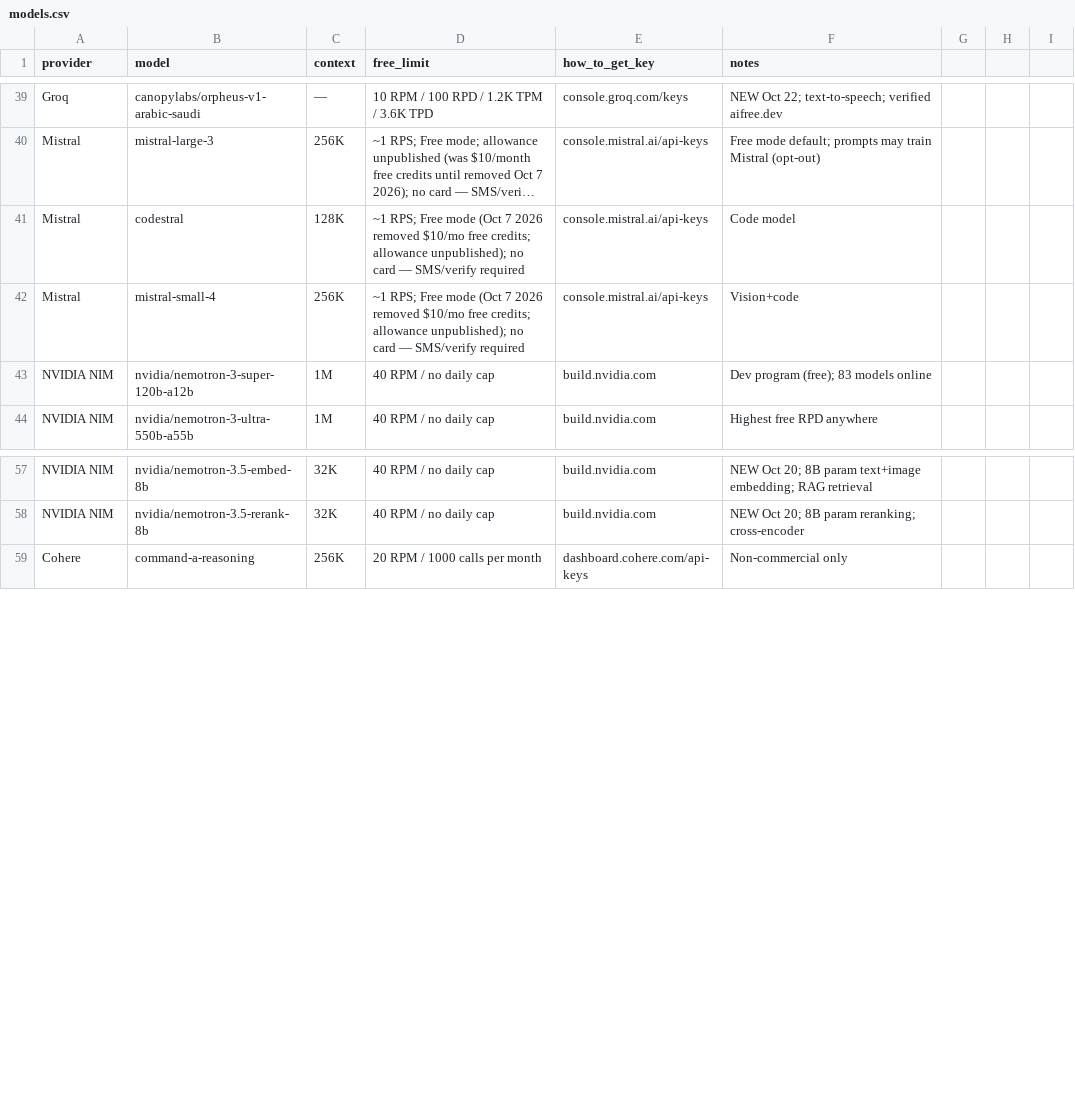
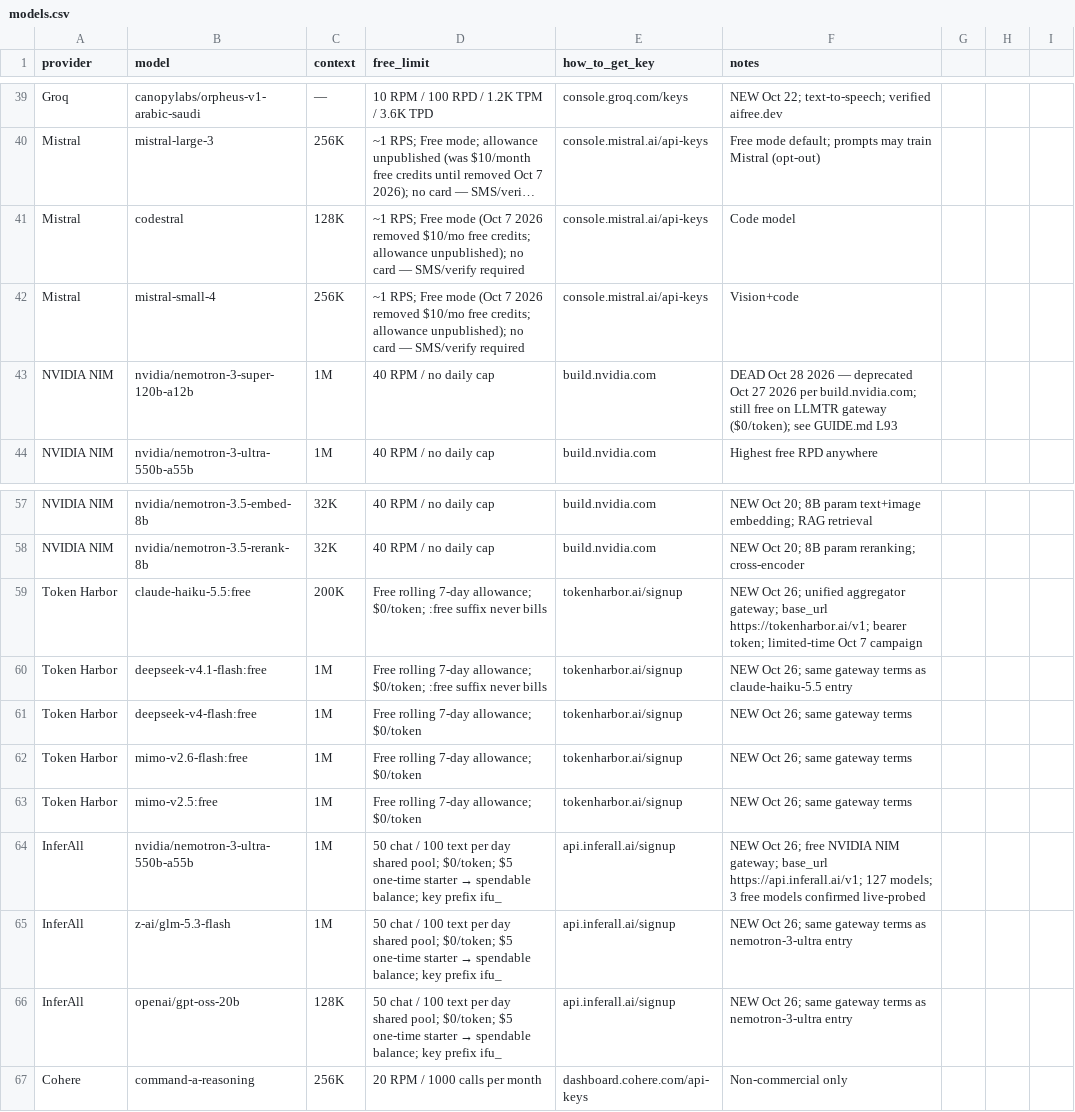
Before and after one commit to NostrDanish/freellm-watch, a CSV file: models.csv, drawn as a sheet; only a part is shown, gaps mark what is left out; long unchanged cells end in ….

```diff
--- a/models.csv
+++ b/models.csv
@@ -42,3 +42,3 @@ Mistral,codestral,128K,"~1 RPS; Free mode (Oct 7 2026 removed $10/mo free credit
 Mistral,mistral-small-4,256K,"~1 RPS; Free mode (Oct 7 2026 removed $10/mo free credits; allowance unpublished); no card — SMS/verify required",console.mistral.ai/api-keys,Vision+code
-NVIDIA NIM,nvidia/nemotron-3-super-120b-a12b,1M,40 RPM / no daily cap,build.nvidia.com,Dev program (free); 83 models online
+NVIDIA NIM,nvidia/nemotron-3-super-120b-a12b,1M,40 RPM / no daily cap,build.nvidia.com,DEAD Oct 28 2026 — deprecated Oct 27 2026 per build.nvidia.com; still free on LLMTR gateway ($0/token); see GUIDE.md L93
 NVIDIA NIM,nvidia/nemotron-3-ultra-550b-a55b,1M,40 RPM / no daily cap,build.nvidia.com,Highest free RPD anywhere
@@ -58,2 +58,10 @@ NVIDIA NIM,nvidia/nemotron-3.5-embed-8b,32K,40 RPM / no daily cap,build.nvidia.c
 NVIDIA NIM,nvidia/nemotron-3.5-rerank-8b,32K,40 RPM / no daily cap,build.nvidia.com,NEW Oct 20; 8B param reranking; cross-encoder
+Token Harbor,claude-haiku-5.5:free,200K,Free rolling 7-day allowance; $0/token; :free suffix never bills,tokenharbor.ai/signup,NEW Oct 26; unified aggregator gateway; base_url https://tokenharbor.ai/v1; bearer token; limited-time Oct 7 campaign
+Token Harbor,deepseek-v4.1-flash:free,1M,Free rolling 7-day allowance; $0/token; :free suffix never bills,tokenharbor.ai/signup,NEW Oct 26; same gateway terms as claude-haiku-5.5 entry
+Token Harbor,deepseek-v4-flash:free,1M,Free rolling 7-day allowance; $0/token,tokenharbor.ai/signup,NEW Oct 26; same gateway terms
+Token Harbor,mimo-v2.6-flash:free,1M,Free rolling 7-day allowance; $0/token,tokenharbor.ai/signup,NEW Oct 26; same gateway terms
+Token Harbor,mimo-v2.5:free,1M,Free rolling 7-day allowance; $0/token,tokenharbor.ai/signup,NEW Oct 26; same gateway terms
+InferAll,nvidia/nemotron-3-ultra-550b-a55b,1M,50 chat / 100 text per day shared pool; $0/token; $5 one-time starter → spendable balance; key prefix ifu_,api.inferall.ai/signup,NEW Oct 26; free NVIDIA NIM gateway; base_url https://api.inferall.ai/v1; 127 models; 3 free models confirmed live-probed
+InferAll,z-ai/glm-5.3-flash,1M,50 chat / 100 text per day shared pool; $0/token; $5 one-time starter → spendable balance; key prefix ifu_,api.inferall.ai/signup,NEW Oct 26; same gateway terms as nemotron-3-ultra entry
+InferAll,openai/gpt-oss-20b,128K,50 chat / 100 text per day shared pool; $0/token; $5 one-time starter → spendable balance; key prefix ifu_,api.inferall.ai/signup,NEW Oct 26; same gateway terms as nemotron-3-ultra entry
 Cohere,command-a-reasoning,256K,20 RPM / 1000 calls per month,dashboard.cohere.com/api-keys,Non-commercial only
```
Also changed, not shown: 1 other file.
